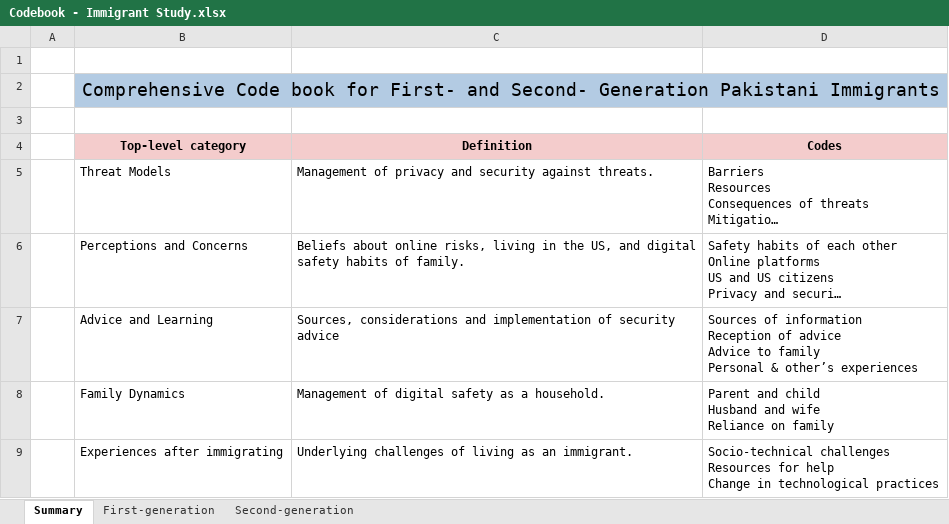
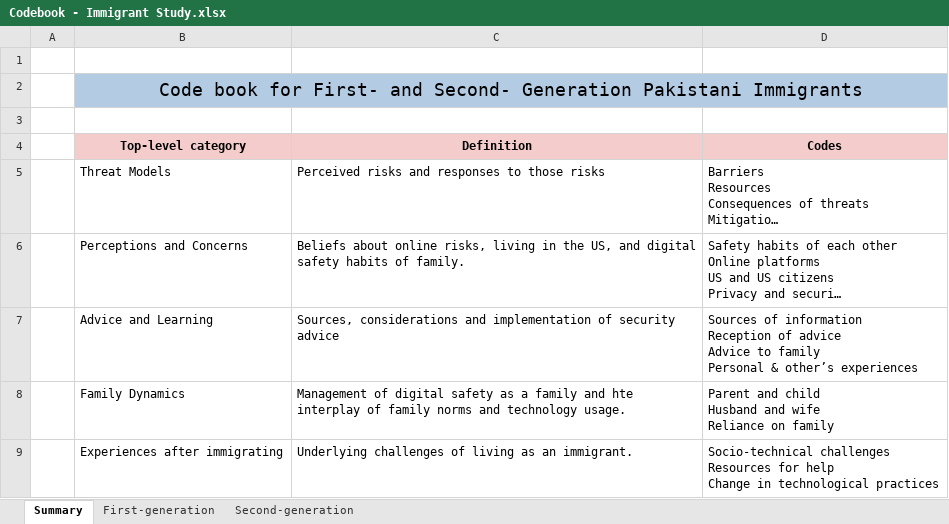
Before and after one commit to Usable-Security-and-Privacy-Lab/IEEESP-Immigrants, an Excel workbook: Codebook - Immigrant Study.xlsx, sheet Summary, drawn as a sheet; long unchanged cells end in …; values as stored, in another font and other column widths than the file's, no borders; charts and pictures not drawn; the diff names each change by its address in the sheet, - before the commit and + after, or states it on an @@ line.

Commit message:
study materials

```diff
--- a/Codebook - Immigrant Study.xlsx (sheet Summary)
+++ b/Codebook - Immigrant Study.xlsx (sheet Summary)
-B2 (Top-level category): Comprehensive Code book…
+B2 (Top-level category): Code book…
-C5 (Definition): Management of privacy and security against threats.
+C5 (Definition): Perceived risks and responses to those risks
-C8 (Definition): …as a household.
+C8 (Definition): …as a family and hte interplay of family norms and technology usage.
```
Also changed, not shown: charts or pictures, 5 other files.
